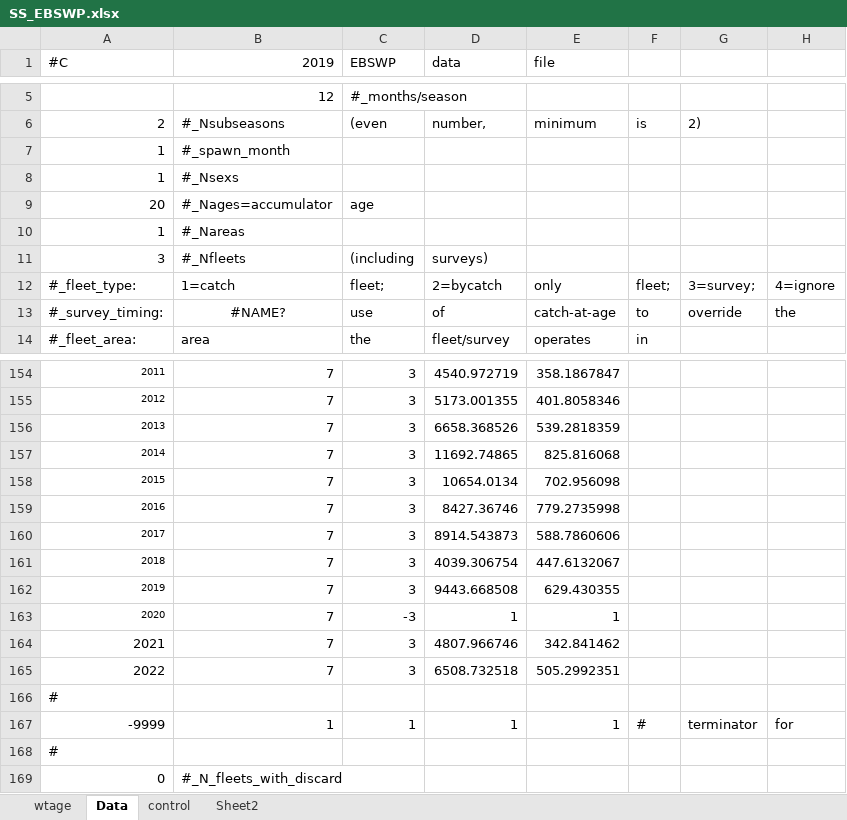
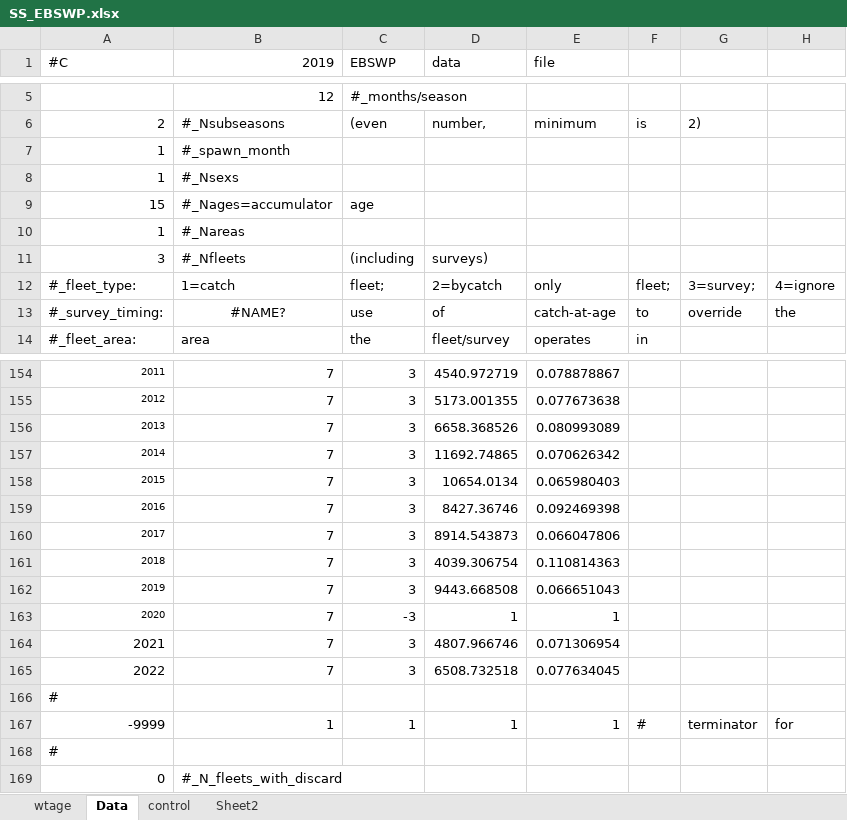
Before and after one commit to afsc-assessments/ebswp_2023, an Excel workbook: model_alts/ss/base/SS_EBSWP.xlsx, sheet Data, drawn as a sheet; only a part is shown, gaps mark what is left out; values as stored, in another font and other column widths than the file's, no borders; the diff covers the shown part only; the diff names each change by its address in the sheet, - before the commit and + after, or states it on an @@ line.

```diff
--- a/model_alts/ss/base/SS_EBSWP.xlsx (sheet Data)
+++ b/model_alts/ss/base/SS_EBSWP.xlsx (sheet Data)
-A9 (#C): 20
+A9 (#C): 15
-E154 (file): 358.1867847
+E154 (file): 0.078878867
-E155 (file): 401.8058346
+E155 (file): 0.077673638
-E156 (file): 539.2818359
+E156 (file): 0.080993089
-E157 (file): 825.816068
+E157 (file): 0.070626342
-E158 (file): 702.956098
+E158 (file): 0.065980403
-E159 (file): 779.2735998
+E159 (file): 0.092469398
-E160 (file): 588.7860606
+E160 (file): 0.066047806
-E161 (file): 447.6132067
+E161 (file): 0.110814363
-E162 (file): 629.430355
+E162 (file): 0.066651043
-E164 (file): 342.841462
+E164 (file): 0.071306954
-E165 (file): 505.2992351
+E165 (file): 0.077634045
```
Also changed, not shown: 45 edited cells elsewhere in this sheet, 16 other files.
